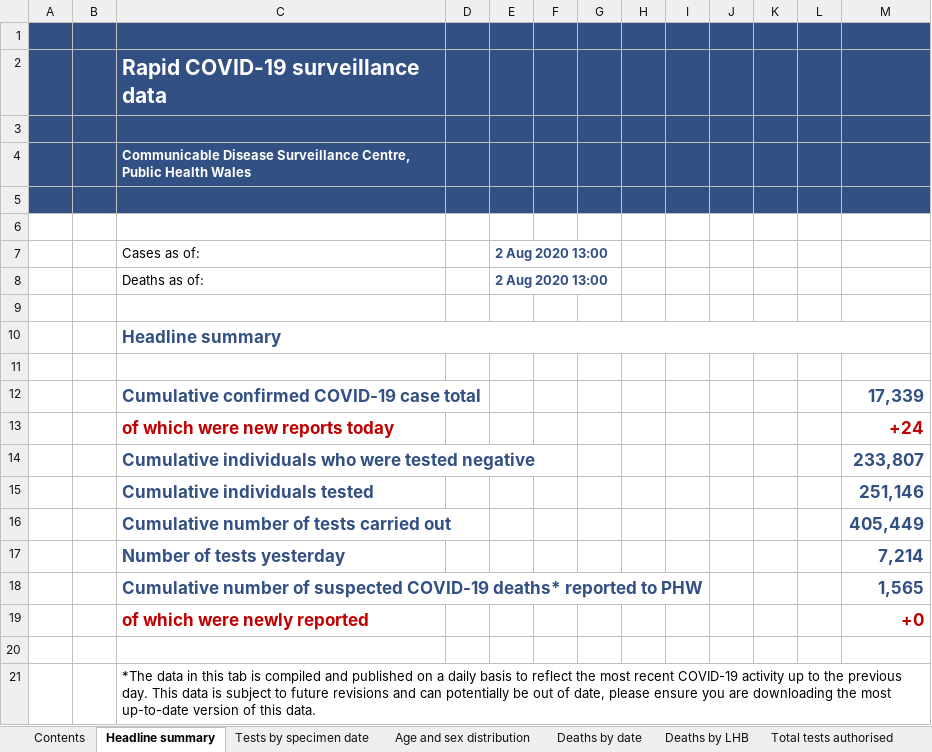
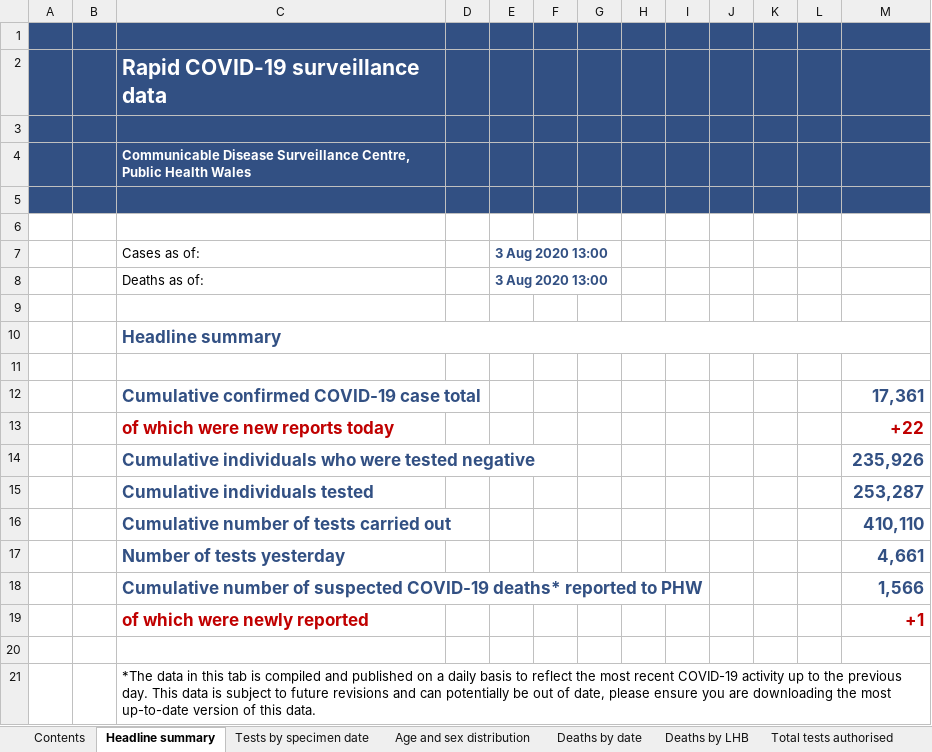
Before and after one commit to geeogi/covid-19-uk-data, an Excel workbook: data/raw/phw/Rapid COVID-19 surveillance data.xlsx, sheet Headline summary, drawn as a sheet; values as stored, in another font and other column widths than the file's, no borders; charts and pictures not drawn; the diff names each change by its address in the sheet, - before the commit and + after, or states it on an @@ line.

```diff
--- a/data/raw/phw/Rapid COVID-19 surveillance data.xlsx (sheet Headline summary)
+++ b/data/raw/phw/Rapid COVID-19 surveillance data.xlsx (sheet Headline summary)
-E7:E8: 2 Aug 2020 13:00
+E7:E8: 3 Aug 2020 13:00
-M12: 17,339
+M12: 17,361
-M13: +24
+M13: +22
-M14: 233,807
+M14: 235,926
-M15: 251,146
+M15: 253,287
-M16: 405,449
+M16: 410,110
-M17: 7,214
+M17: 4,661
-M18: 1,565
+M18: 1,566
-M19: +0
+M19: +1
```
Also changed, not shown: sheet Tests by specimen date, sheet Age and sex distribution, sheet Total tests authorised, sheet Deaths by date, sheet Deaths by LHB, sheet Contents, charts or pictures, 7 other files.
